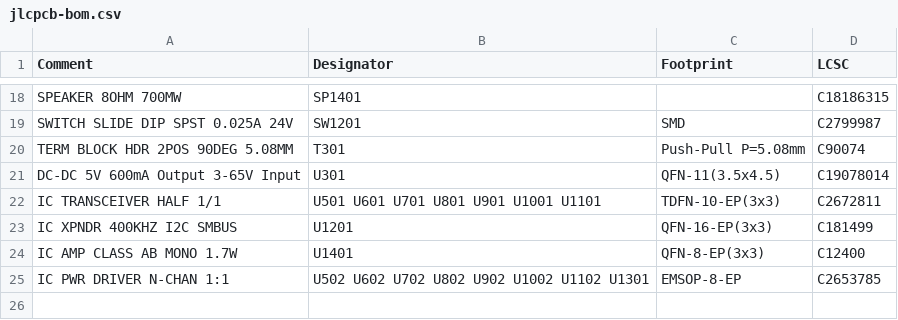
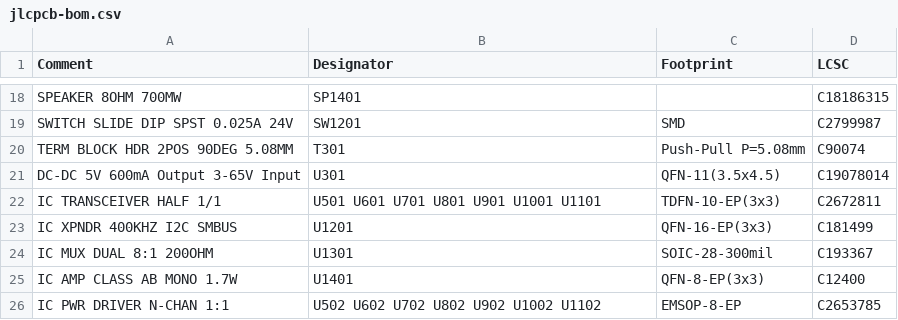
Before and after one commit to janelia-kicad/cluster-pcb, a CSV file: documentation/fabrication/jlcpcb-bom.csv, drawn as a sheet; only a part is shown, gaps mark what is left out.

```diff
--- a/documentation/fabrication/jlcpcb-bom.csv
+++ b/documentation/fabrication/jlcpcb-bom.csv
@@ -23,3 +23,4 @@ IC TRANSCEIVER HALF 1/1,U501 U601 U701 U801 U901 U1001 U1101,TDFN-10-EP(3x3),C26
 IC XPNDR 400KHZ I2C SMBUS,U1201,QFN-16-EP(3x3),C181499
+IC MUX DUAL 8:1 200OHM,U1301,SOIC-28-300mil,C193367
 IC AMP CLASS AB MONO 1.7W,U1401,QFN-8-EP(3x3),C12400
-IC PWR DRIVER N-CHAN 1:1,U502 U602 U702 U802 U902 U1002 U1102 U1301,EMSOP-8-EP,C2653785
+IC PWR DRIVER N-CHAN 1:1,U502 U602 U702 U802 U902 U1002 U1102,EMSOP-8-EP,C2653785
```
Also changed, not shown: 3 other files.
